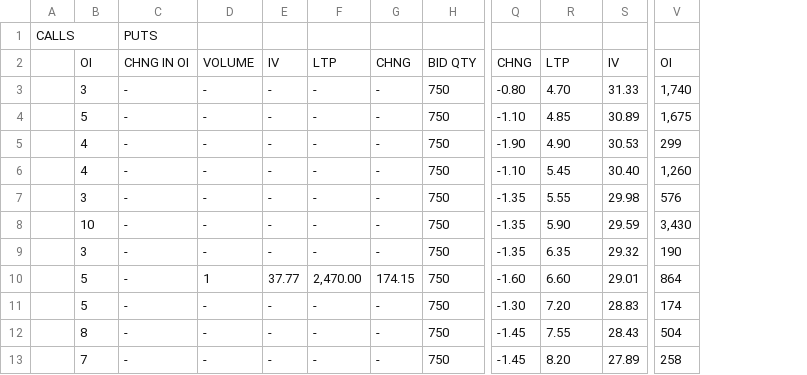
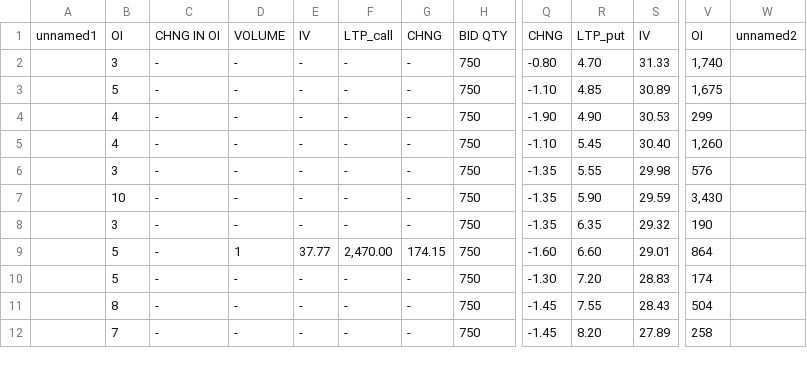
Before and after one commit to mecha0706/Weight_predictor, a CSV file: option-chain-ED-NIFTY-05-Jun-2025.csv, drawn as a sheet; only a part is shown, gaps mark what is left out; removed rows and columns are numbered as before the commit, all else as after; rows hold the shown columns only; the diff names each change by its address in the sheet, - before the commit and + after, or states it on an @@ line.

```diff
--- a/option-chain-ED-NIFTY-05-Jun-2025.csv
+++ b/option-chain-ED-NIFTY-05-Jun-2025.csv
-column A, empty
+column A, row 1: unnamed1
+column W, row 1: unnamed2
-row 1: CALLS |  | PUTS
-F1: LTP
+F1: LTP_call
-R1: LTP
+R1: LTP_put
```
Also changed, not shown: option-chain-ED-NIFTY-19-Jun-2025.csv, 4 other files.
